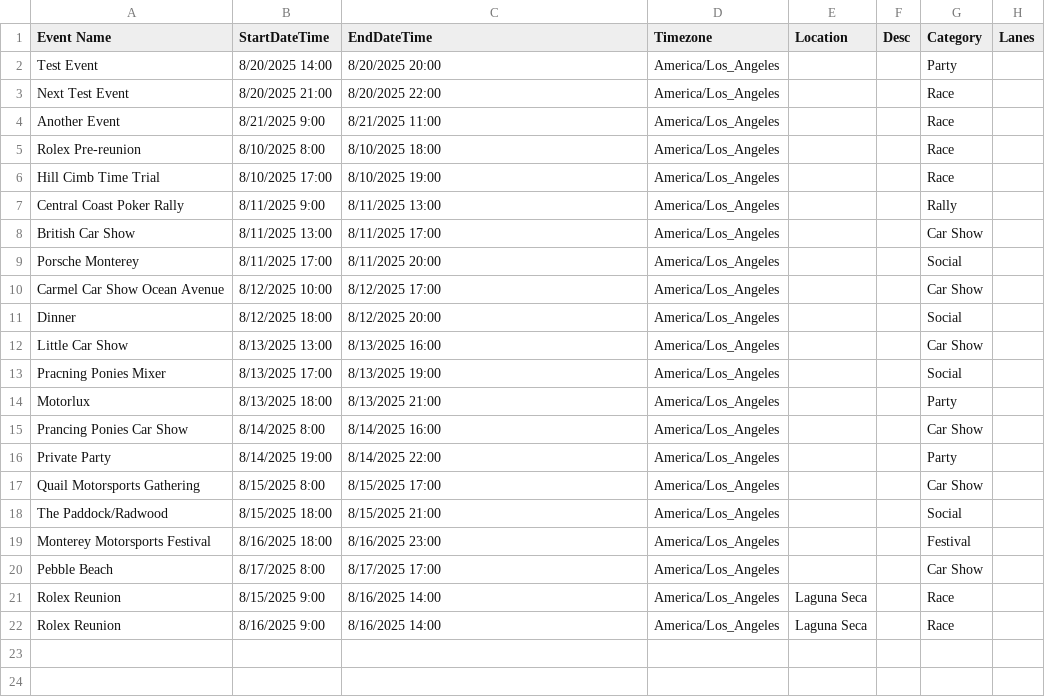
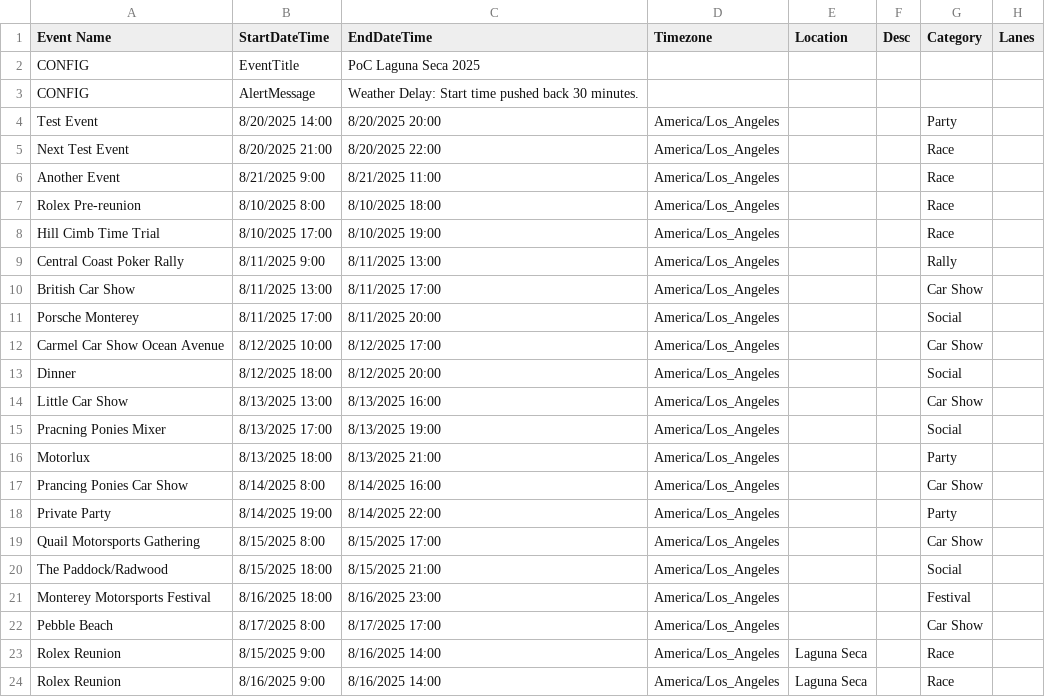
Before and after one commit to dhodgejrrr/schedule_data, a CSV file: poc_laguna_aug_25.csv, drawn as a sheet.

Commit message:
test

```diff
--- a/poc_laguna_aug_25.csv
+++ b/poc_laguna_aug_25.csv
@@ -1,2 +1,4 @@
 Event Name,StartDateTime,EndDateTime,Timezone,Location,Desc,Category,Lanes
+CONFIG,EventTitle,"PoC Laguna Seca 2025",,,,,
+CONFIG,AlertMessage,"Weather Delay: Start time pushed back 30 minutes.",,,,,
 Test Event,8/20/2025 14:00,8/20/2025 20:00,America/Los_Angeles,,,Party,
```
